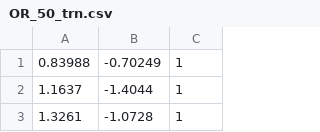
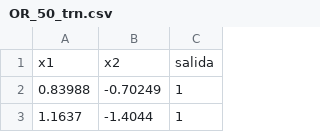
Before and after one commit to Logan6422/inteligencia_computacional, a CSV file: Practica1/OR_50_trn.csv, drawn as a sheet; only a part is shown; the shorter side is filled out with more unchanged rows; the diff names each change by its address in the sheet, - before the commit and + after, or states it on an @@ line.

```diff
--- a/Practica1/OR_50_trn.csv
+++ b/Practica1/OR_50_trn.csv
+row 1: x1 | x2 | salida
```
Also changed, not shown: Practica1/OR_50_tst.csv, Practica1/OR_90_trn.csv, 14 other files.
